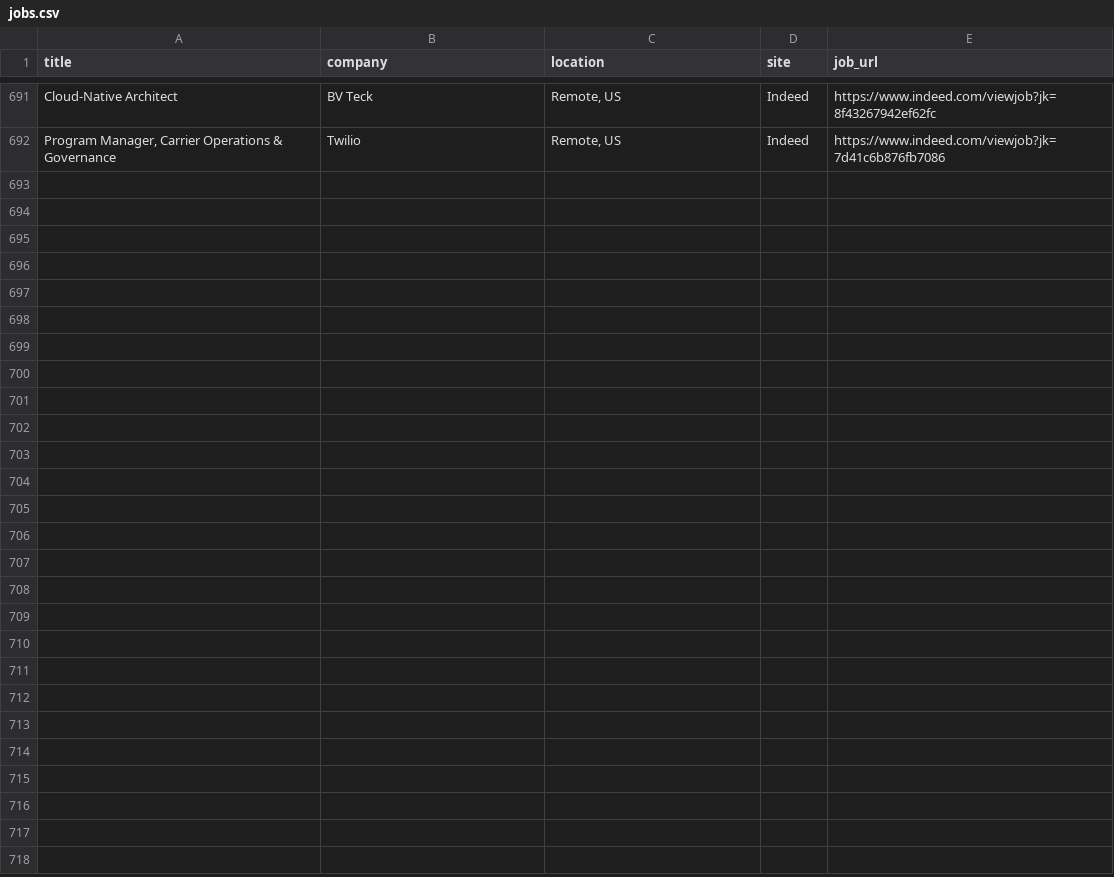
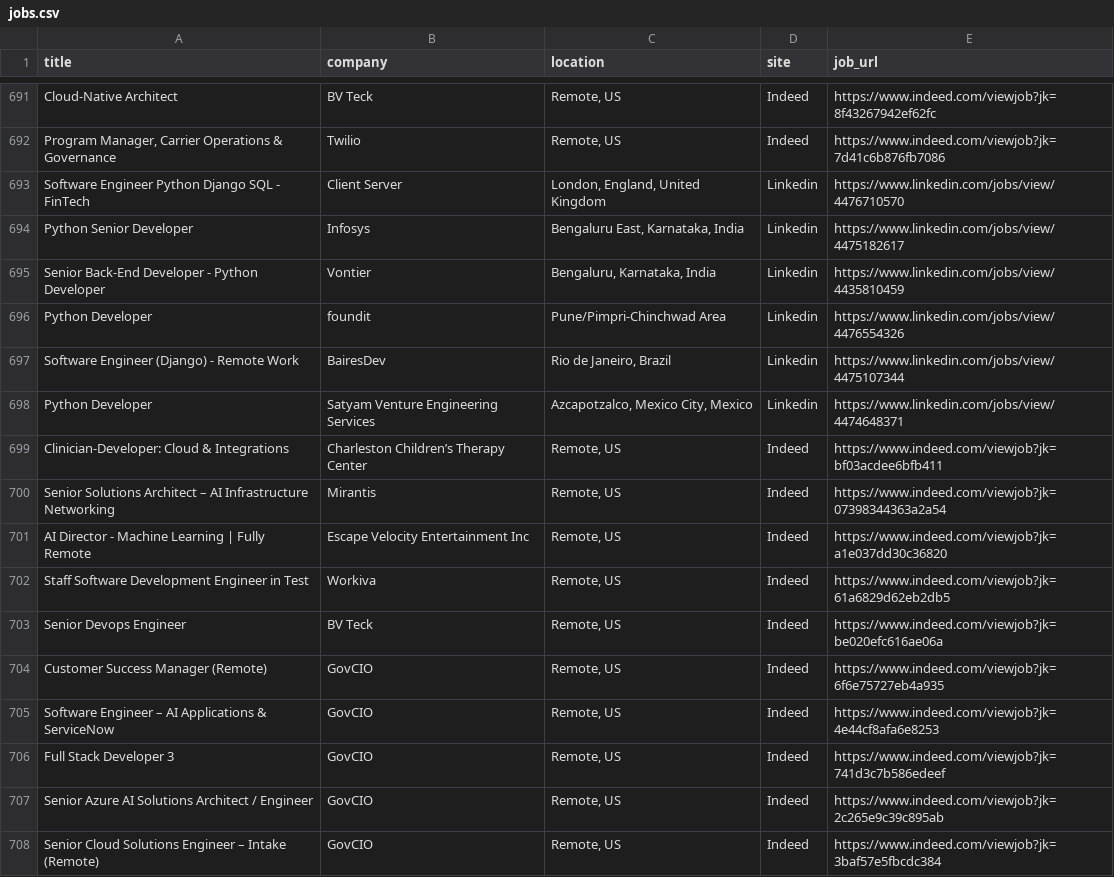
Before and after one commit to trpelka/job-scraper-bot, a CSV file: jobs.csv, drawn as a sheet; only a part is shown, gaps mark what is left out; the diff names each change by its address in the sheet, - before the commit and + after, or states it on an @@ line.

```diff
--- a/jobs.csv
+++ b/jobs.csv
+row 693: Software Engineer Python Django SQL - FinTech | Client Server | London, England, United Kingdom | Linkedin | https://www.linkedin.com/jobs/view/4476710570
+row 694: Python Senior Developer | Infosys | Bengaluru East, Karnataka, India | Linkedin | https://www.linkedin.com/jobs/view/4475182617
+row 695: Senior Back-End Developer - Python Developer | Vontier | Bengaluru, Karnataka, India | Linkedin | https://www.linkedin.com/jobs/view/4435810459
+row 696: Python Developer | foundit | Pune/Pimpri-Chinchwad Area | Linkedin | https://www.linkedin.com/jobs/view/4476554326
+row 697: Software Engineer (Django) - Remote Work | BairesDev | Rio de Janeiro, Brazil | Linkedin | https://www.linkedin.com/jobs/view/4475107344
+row 698: Python Developer | Satyam Venture Engineering Services | Azcapotzalco, Mexico City, Mexico | Linkedin | https://www.linkedin.com/jobs/view/4474648371
+row 699: Clinician-Developer: Cloud & Integrations | Charleston Children’s Therapy Center | Remote, US | Indeed | https://www.indeed.com/viewjob?jk=bf03acdee6bfb411
+row 700: Senior Solutions Architect – AI Infrastructure Networking | Mirantis | Remote, US | Indeed | https://www.indeed.com/viewjob?jk=07398344363a2a54
+row 701: AI Director - Machine Learning | Fully Remote | Escape Velocity Entertainment Inc | Remote, US | Indeed | https://www.indeed.com/viewjob?jk=a1e037dd30c36820
+row 702: Staff Software Development Engineer in Test | Workiva | Remote, US | Indeed | https://www.indeed.com/viewjob?jk=61a6829d62eb2db5
+row 703: Senior Devops Engineer | BV Teck | Remote, US | Indeed | https://www.indeed.com/viewjob?jk=be020efc616ae06a
+row 704: Customer Success Manager (Remote) | GovCIO | Remote, US | Indeed | https://www.indeed.com/viewjob?jk=6f6e75727eb4a935
+row 705: Software Engineer – AI Applications & ServiceNow | GovCIO | Remote, US | Indeed | https://www.indeed.com/viewjob?jk=4e44cf8afa6e8253
+row 706: Full Stack Developer 3 | GovCIO | Remote, US | Indeed | https://www.indeed.com/viewjob?jk=741d3c7b586edeef
+row 707: Senior Azure AI Solutions Architect / Engineer | GovCIO | Remote, US | Indeed | https://www.indeed.com/viewjob?jk=2c265e9c39c895ab
+row 708: Senior Cloud Solutions Engineer – Intake (Remote) | GovCIO | Remote, US | Indeed | https://www.indeed.com/viewjob?jk=3baf57e5fbcdc384
```
Also changed, not shown: 1 other file.
